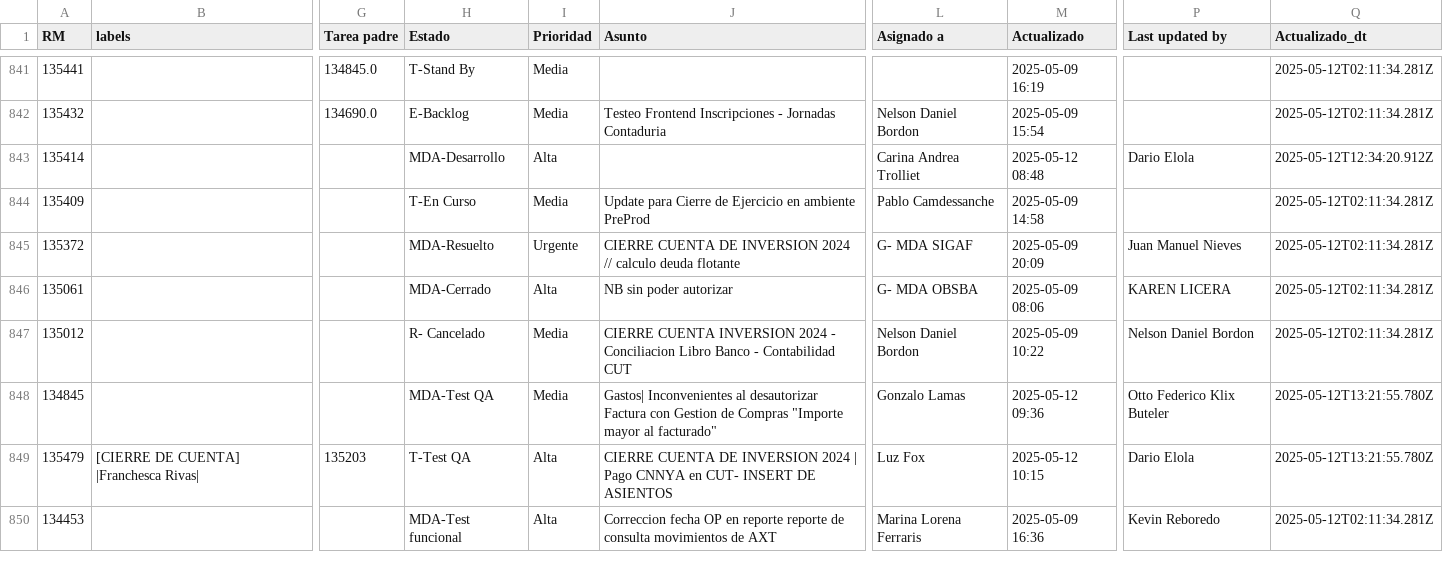
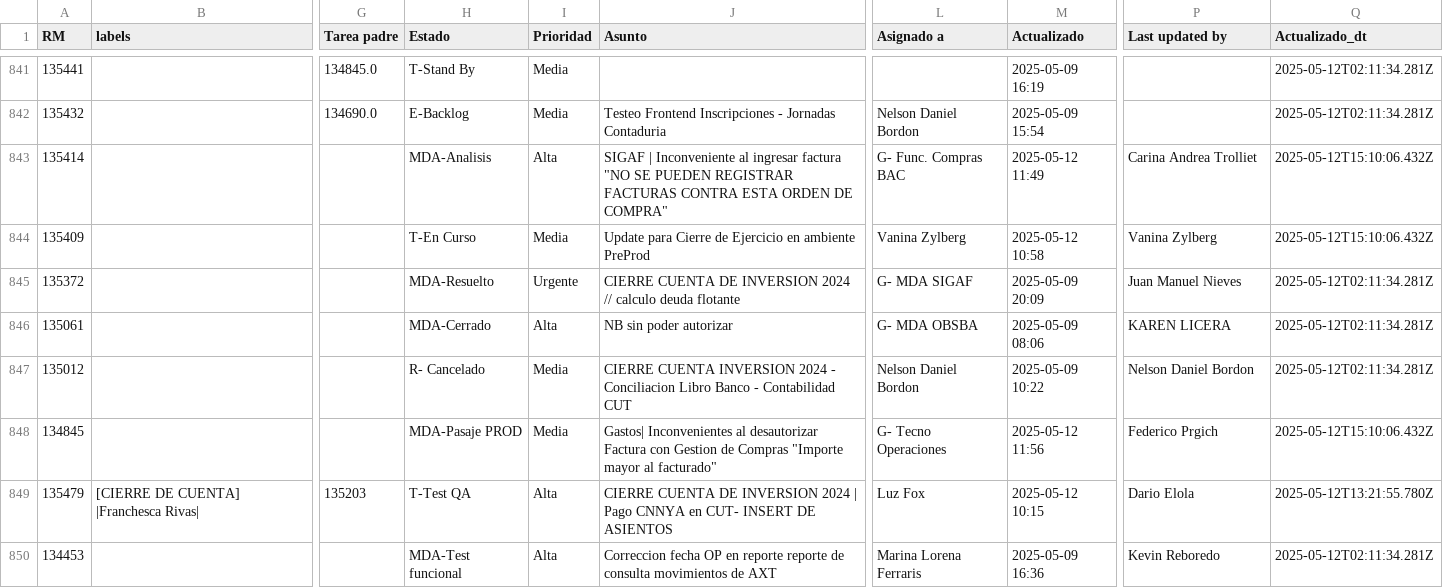
Before and after one commit to darioelola/Archivos, a CSV file: BD_RM.csv, drawn as a sheet; only a part is shown, gaps mark what is left out; the diff covers the shown part only; the diff names each change by its address in the sheet, - before the commit and + after, or states it on an @@ line.

```diff
--- a/BD_RM.csv
+++ b/BD_RM.csv
-H843 (Estado): MDA-Desarrollo
+H843 (Estado): MDA-Analisis
-J843 (Asunto): (empty)
+J843 (Asunto): SIGAF | Inconveniente al ingresar factura "NO SE PUEDEN REGISTRAR FACTURAS CONTRA ESTA ORDEN DE COMPRA"
-L843 (Asignado a): Carina Andrea Trolliet
+L843 (Asignado a): G- Func. Compras BAC
-M843 (Actualizado): 2025-05-12 08:48
+M843 (Actualizado): 2025-05-12 11:49
-P843 (Last updated by): Dario Elola
+P843 (Last updated by): Carina Andrea Trolliet
-Q843 (Actualizado_dt): 2025-05-12T12:34:20.912Z
+Q843 (Actualizado_dt): 2025-05-12T15:10:06.432Z
-L844 (Asignado a): Pablo Camdessanche
+L844 (Asignado a): Vanina Zylberg
-M844 (Actualizado): 2025-05-09 14:58
+M844 (Actualizado): 2025-05-12 10:58
-P844 (Last updated by): (empty)
+P844 (Last updated by): Vanina Zylberg
-Q844 (Actualizado_dt): 2025-05-12T02:11:34.281Z
+Q844 (Actualizado_dt): 2025-05-12T15:10:06.432Z
-H848 (Estado): MDA-Test QA
+H848 (Estado): MDA-Pasaje PROD
-L848 (Asignado a): Gonzalo Lamas
+L848 (Asignado a): G- Tecno Operaciones
-M848 (Actualizado): 2025-05-12 09:36
+M848 (Actualizado): 2025-05-12 11:56
-P848 (Last updated by): Otto Federico Klix Buteler
+P848 (Last updated by): Federico Prgich
-Q848 (Actualizado_dt): 2025-05-12T13:21:55.780Z
+Q848 (Actualizado_dt): 2025-05-12T15:10:06.432Z
```
Also changed, not shown: 30 edited cells elsewhere in this file.
